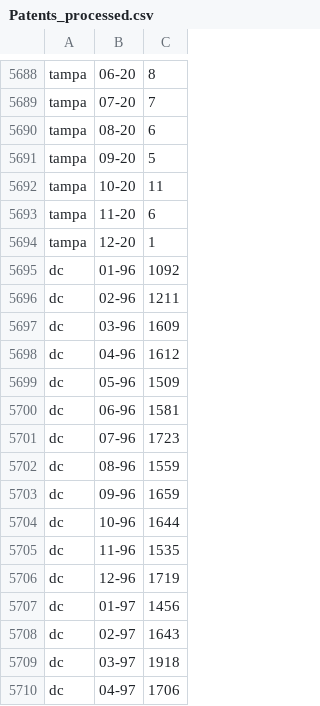
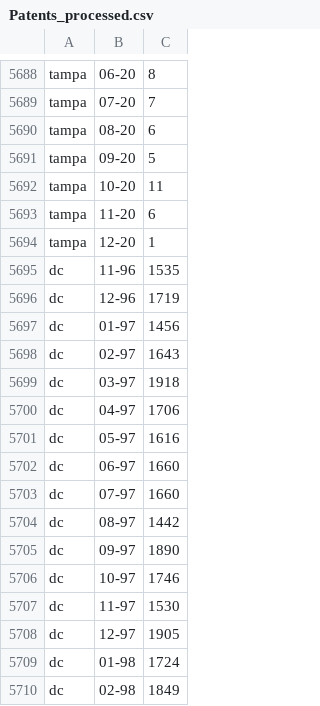
Before and after one commit to AriWebb/case-shiller-prediction, a CSV file: data/Patents_processed.csv, drawn as a sheet; only a part is shown, gaps mark what is left out; the shorter side is filled out with more unchanged rows; the diff names each change by its address in the sheet, - before the commit and + after, or states it on an @@ line.

```diff
--- a/data/Patents_processed.csv
+++ b/data/Patents_processed.csv
-row 5695: dc | 01-96 | 1092
-row 5696: dc | 02-96 | 1211
-row 5697: dc | 03-96 | 1609
-row 5698: dc | 04-96 | 1612
-row 5699: dc | 05-96 | 1509
-row 5700: dc | 06-96 | 1581
-row 5701: dc | 07-96 | 1723
-row 5702: dc | 08-96 | 1559
-row 5703: dc | 09-96 | 1659
-row 5704: dc | 10-96 | 1644
```
Also changed, not shown: data/Case_Shiller_processed.csv, 2 other files.
